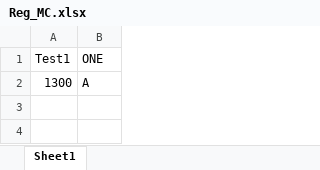
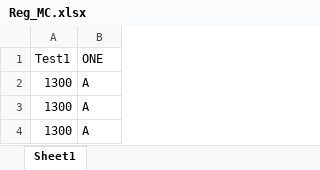
Before and after one commit to sathvik0902/MC10, an Excel workbook: Reg_MC.xlsx, sheet Sheet1, drawn as a sheet; values as stored, in another font and other column widths than the file's, no borders; the diff names each change by its address in the sheet, - before the commit and + after, or states it on an @@ line.

Commit message:
Update2 1300

```diff
--- a/Reg_MC.xlsx (sheet Sheet1)
+++ b/Reg_MC.xlsx (sheet Sheet1)
+row 3: 1300 | A
+row 4: 1300 | A
```
